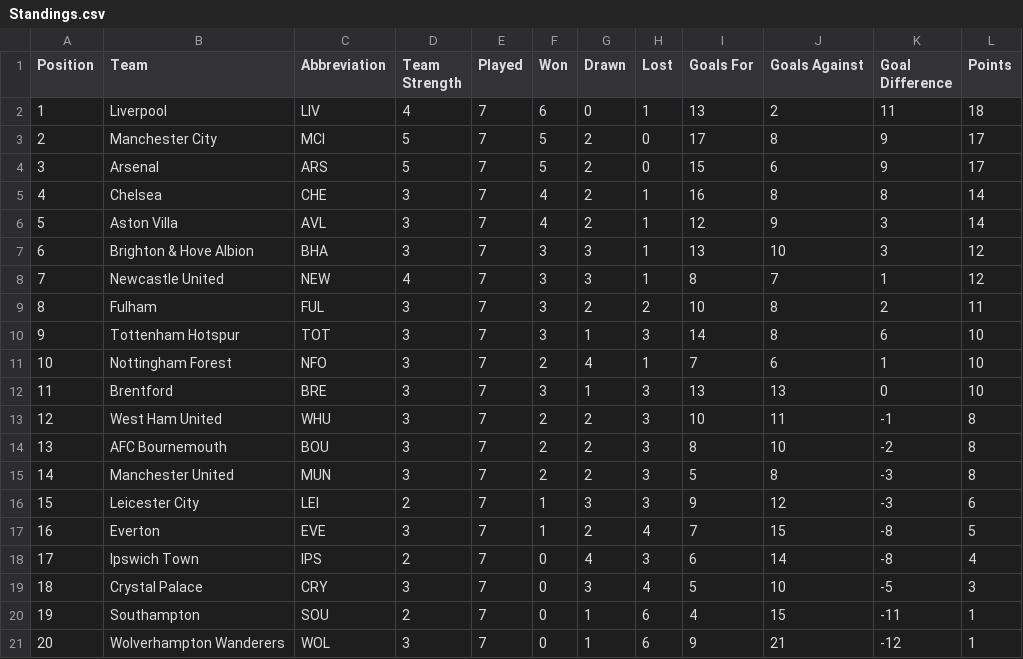
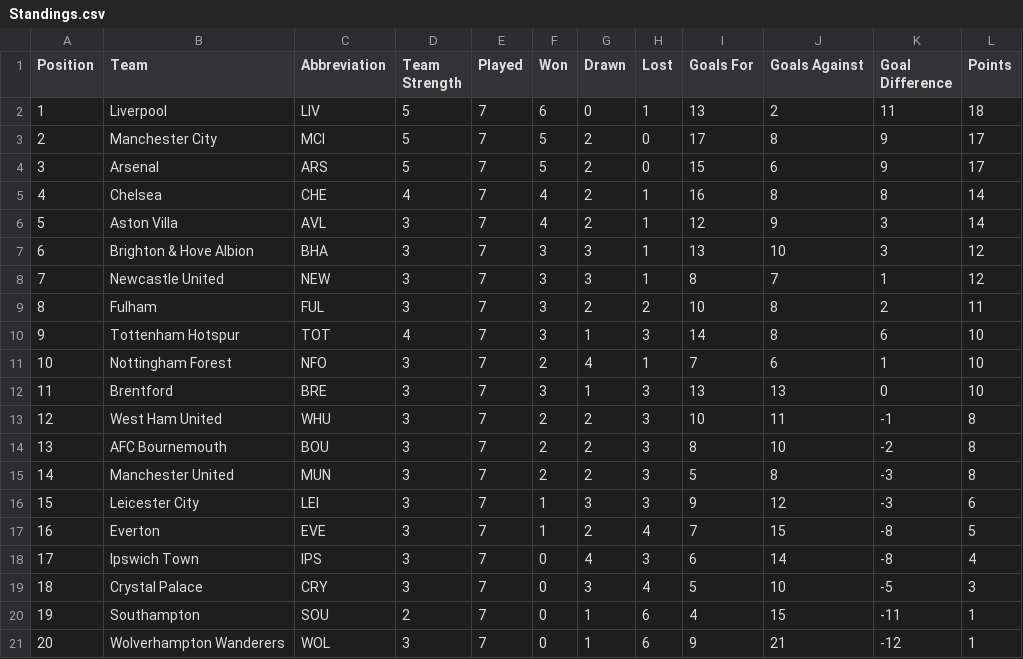
Before and after one commit to ARW4/FPL_Project, a CSV file: Standings.csv, drawn as a sheet.

```diff
--- a/Standings.csv
+++ b/Standings.csv
@@ -1,11 +1,11 @@
 "Position","Team","Abbreviation","Team Strength","Played","Won","Drawn","Lost","Goals For","Goals Against","Goal Difference","Points"
-1,"Liverpool","LIV",4,7,6,0,1,13,2,11,18
+1,"Liverpool","LIV",5,7,6,0,1,13,2,11,18
 2,"Manchester City","MCI",5,7,5,2,0,17,8,9,17
 3,"Arsenal","ARS",5,7,5,2,0,15,6,9,17
-4,"Chelsea","CHE",3,7,4,2,1,16,8,8,14
+4,"Chelsea","CHE",4,7,4,2,1,16,8,8,14
 5,"Aston Villa","AVL",3,7,4,2,1,12,9,3,14
 6,"Brighton & Hove Albion","BHA",3,7,3,3,1,13,10,3,12
-7,"Newcastle United","NEW",4,7,3,3,1,8,7,1,12
+7,"Newcastle United","NEW",3,7,3,3,1,8,7,1,12
 8,"Fulham","FUL",3,7,3,2,2,10,8,2,11
-9,"Tottenham Hotspur","TOT",3,7,3,1,3,14,8,6,10
+9,"Tottenham Hotspur","TOT",4,7,3,1,3,14,8,6,10
 10,"Nottingham Forest","NFO",3,7,2,4,1,7,6,1,10
@@ -15,5 +15,5 @@
 14,"Manchester United","MUN",3,7,2,2,3,5,8,-3,8
-15,"Leicester City","LEI",2,7,1,3,3,9,12,-3,6
+15,"Leicester City","LEI",3,7,1,3,3,9,12,-3,6
 16,"Everton","EVE",3,7,1,2,4,7,15,-8,5
-17,"Ipswich Town","IPS",2,7,0,4,3,6,14,-8,4
+17,"Ipswich Town","IPS",3,7,0,4,3,6,14,-8,4
 18,"Crystal Palace","CRY",3,7,0,3,4,5,10,-5,3
```
Also changed, not shown: Fixtures.csv, Player_Info.csv.
